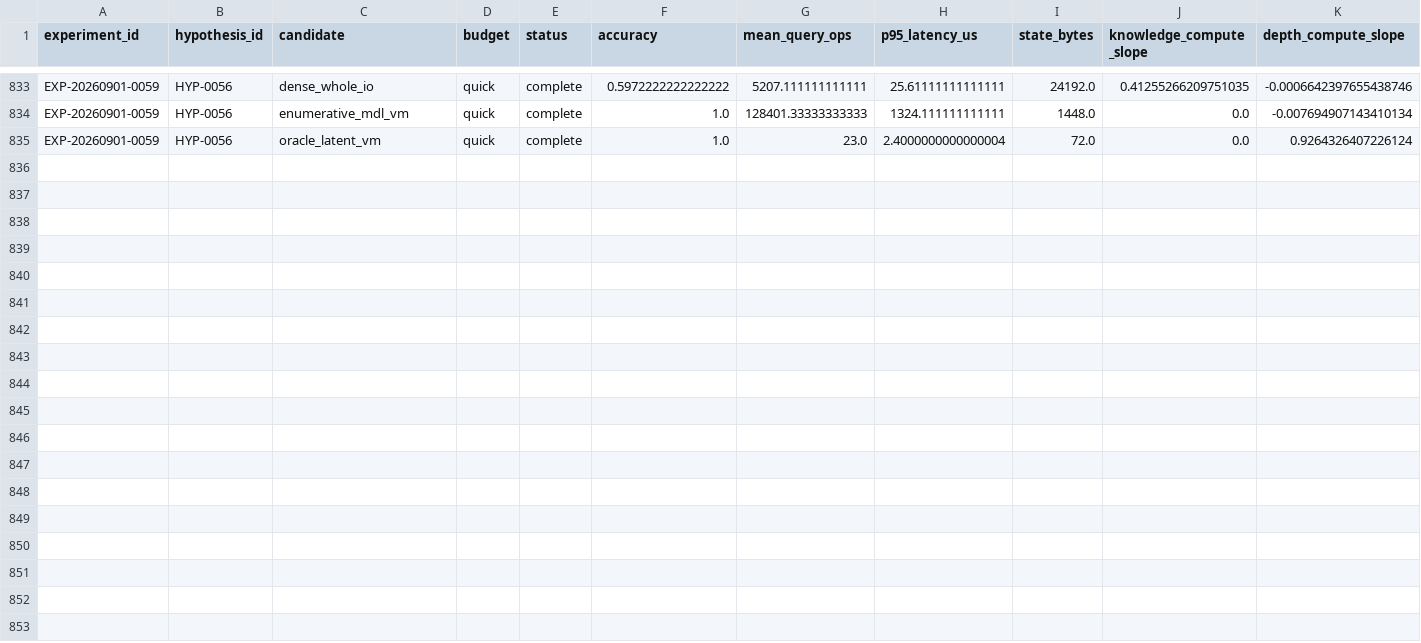
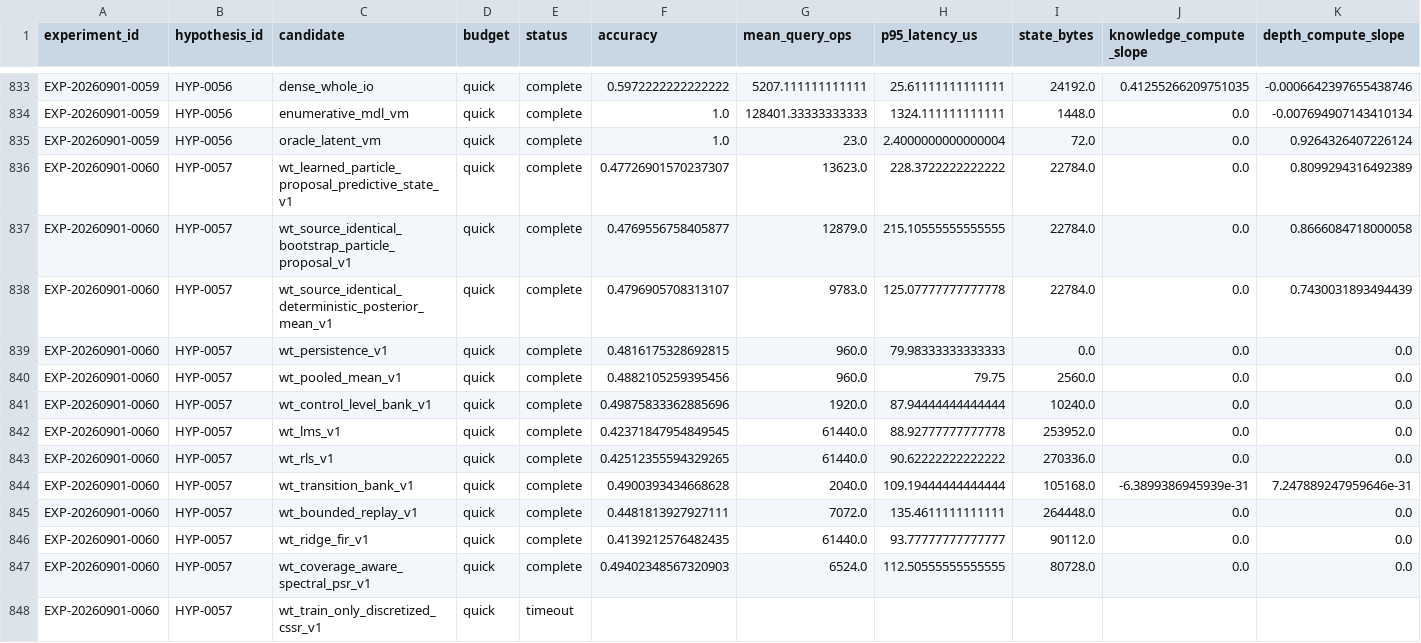
Before and after one commit to Jaqwilk/NEXTAI, a TSV file: research/experiments.tsv, drawn as a sheet; only a part is shown, gaps mark what is left out; rows hold the shown columns only; the diff names each change by its address in the sheet, - before the commit and + after, or states it on an @@ line.

Commit message:
Record EXP-0060 particle proposal negative

```diff
--- a/research/experiments.tsv
+++ b/research/experiments.tsv
+row 836: EXP-20260901-0060 | HYP-0057 | wt_learned_particle_proposal_predictive_state_v1 | quick | complete | 0.47726901570237307 | 13623.0 | 228.3722222222222 | 22784.0 | 0.0 | 0.8099294316492389
+row 837: EXP-20260901-0060 | HYP-0057 | wt_source_identical_bootstrap_particle_proposal_v1 | quick | complete | 0.4769556758405877 | 12879.0 | 215.10555555555555 | 22784.0 | 0.0 | 0.8666084718000058
+row 838: EXP-20260901-0060 | HYP-0057 | wt_source_identical_deterministic_posterior_mean_v1 | quick | complete | 0.4796905708313107 | 9783.0 | 125.07777777777778 | 22784.0 | 0.0 | 0.7430031893494439
+row 839: EXP-20260901-0060 | HYP-0057 | wt_persistence_v1 | quick | complete | 0.4816175328692815 | 960.0 | 79.98333333333333 | 0.0 | 0.0 | 0.0
+row 840: EXP-20260901-0060 | HYP-0057 | wt_pooled_mean_v1 | quick | complete | 0.4882105259395456 | 960.0 | 79.75 | 2560.0 | 0.0 | 0.0
+row 841: EXP-20260901-0060 | HYP-0057 | wt_control_level_bank_v1 | quick | complete | 0.49875833362885696 | 1920.0 | 87.94444444444444 | 10240.0 | 0.0 | 0.0
+row 842: EXP-20260901-0060 | HYP-0057 | wt_lms_v1 | quick | complete | 0.42371847954849545 | 61440.0 | 88.92777777777778 | 253952.0 | 0.0 | 0.0
+row 843: EXP-20260901-0060 | HYP-0057 | wt_rls_v1 | quick | complete | 0.42512355594329265 | 61440.0 | 90.62222222222222 | 270336.0 | 0.0 | 0.0
+row 844: EXP-20260901-0060 | HYP-0057 | wt_transition_bank_v1 | quick | complete | 0.4900393434668628 | 2040.0 | 109.19444444444444 | 105168.0 | -6.3899386945939e-31 | 7.247889247959646e-31
+row 845: EXP-20260901-0060 | HYP-0057 | wt_bounded_replay_v1 | quick | complete | 0.4481813927927111 | 7072.0 | 135.4611111111111 | 264448.0 | 0.0 | 0.0
+row 846: EXP-20260901-0060 | HYP-0057 | wt_ridge_fir_v1 | quick | complete | 0.4139212576482435 | 61440.0 | 93.77777777777777 | 90112.0 | 0.0 | 0.0
+row 847: EXP-20260901-0060 | HYP-0057 | wt_coverage_aware_spectral_psr_v1 | quick | complete | 0.49402348567320903 | 6524.0 | 112.50555555555555 | 80728.0 | 0.0 | 0.0
+row 848: EXP-20260901-0060 | HYP-0057 | wt_train_only_discretized_cssr_v1 | quick | timeout
```
Also changed, not shown: 14 other files.
